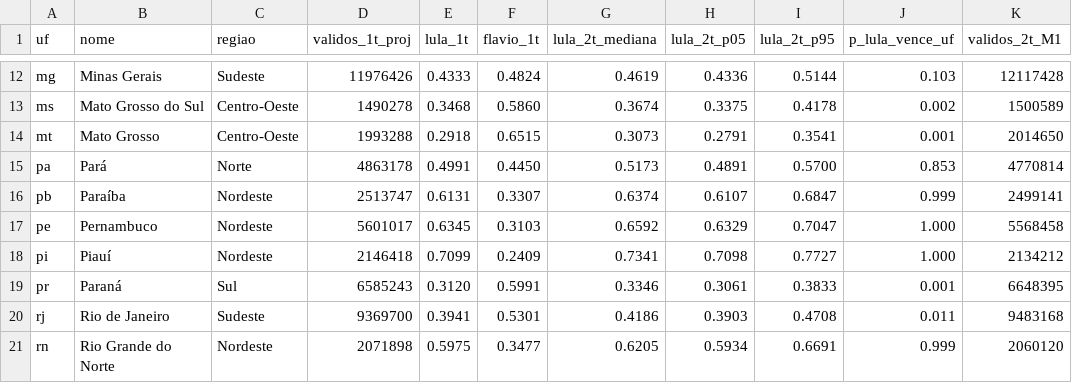
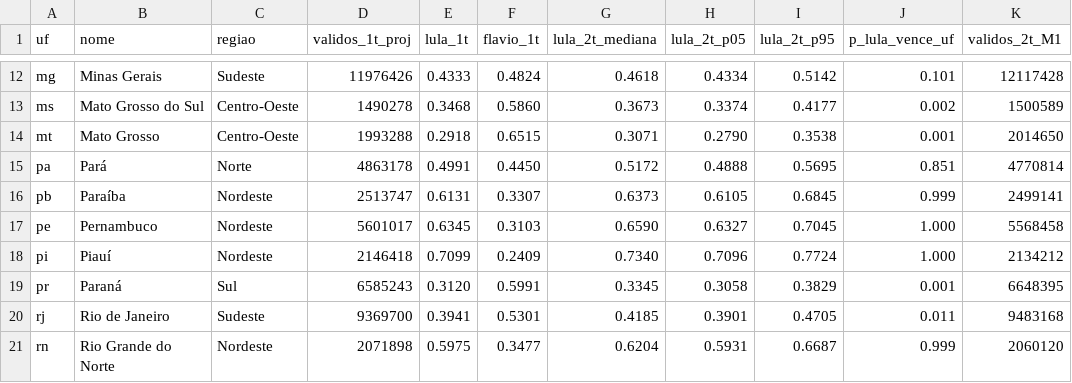
Before and after one commit to berndof/eleicao-2026, a CSV file: data/processed/tabela_uf_2turno.csv, drawn as a sheet; only a part is shown, gaps mark what is left out; the diff covers the shown part only; the diff names each change by its address in the sheet, - before the commit and + after, or states it on an @@ line.

```diff
--- a/data/processed/tabela_uf_2turno.csv
+++ b/data/processed/tabela_uf_2turno.csv
-G12 (lula_2t_mediana): 0.4619
+G12 (lula_2t_mediana): 0.4618
-H12 (lula_2t_p05): 0.4336
+H12 (lula_2t_p05): 0.4334
-I12 (lula_2t_p95): 0.5144
+I12 (lula_2t_p95): 0.5142
-J12 (p_lula_vence_uf): 0.103
+J12 (p_lula_vence_uf): 0.101
-G13 (lula_2t_mediana): 0.3674
+G13 (lula_2t_mediana): 0.3673
-H13 (lula_2t_p05): 0.3375
+H13 (lula_2t_p05): 0.3374
-I13 (lula_2t_p95): 0.4178
+I13 (lula_2t_p95): 0.4177
-G14 (lula_2t_mediana): 0.3073
+G14 (lula_2t_mediana): 0.3071
-H14 (lula_2t_p05): 0.2791
+H14 (lula_2t_p05): 0.2790
-I14 (lula_2t_p95): 0.3541
+I14 (lula_2t_p95): 0.3538
-G15 (lula_2t_mediana): 0.5173
+G15 (lula_2t_mediana): 0.5172
-H15 (lula_2t_p05): 0.4891
+H15 (lula_2t_p05): 0.4888
-I15 (lula_2t_p95): 0.5700
+I15 (lula_2t_p95): 0.5695
-J15 (p_lula_vence_uf): 0.853
+J15 (p_lula_vence_uf): 0.851
-G16 (lula_2t_mediana): 0.6374
+G16 (lula_2t_mediana): 0.6373
-H16 (lula_2t_p05): 0.6107
+H16 (lula_2t_p05): 0.6105
-I16 (lula_2t_p95): 0.6847
+I16 (lula_2t_p95): 0.6845
-G17 (lula_2t_mediana): 0.6592
+G17 (lula_2t_mediana): 0.6590
-H17 (lula_2t_p05): 0.6329
+H17 (lula_2t_p05): 0.6327
-I17 (lula_2t_p95): 0.7047
+I17 (lula_2t_p95): 0.7045
-G18 (lula_2t_mediana): 0.7341
+G18 (lula_2t_mediana): 0.7340
-H18 (lula_2t_p05): 0.7098
+H18 (lula_2t_p05): 0.7096
-I18 (lula_2t_p95): 0.7727
+I18 (lula_2t_p95): 0.7724
-G19 (lula_2t_mediana): 0.3346
+G19 (lula_2t_mediana): 0.3345
-H19 (lula_2t_p05): 0.3061
+H19 (lula_2t_p05): 0.3058
-I19 (lula_2t_p95): 0.3833
+I19 (lula_2t_p95): 0.3829
-G20 (lula_2t_mediana): 0.4186
+G20 (lula_2t_mediana): 0.4185
-H20 (lula_2t_p05): 0.3903
+H20 (lula_2t_p05): 0.3901
-I20 (lula_2t_p95): 0.4708
+I20 (lula_2t_p95): 0.4705
-G21 (lula_2t_mediana): 0.6205
+G21 (lula_2t_mediana): 0.6204
-H21 (lula_2t_p05): 0.5934
+H21 (lula_2t_p05): 0.5931
-I21 (lula_2t_p95): 0.6691
+I21 (lula_2t_p95): 0.6687
```
Also changed, not shown: 57 edited cells elsewhere in this file, data/interim/pesquisas_1turno.csv, 56 other files.
